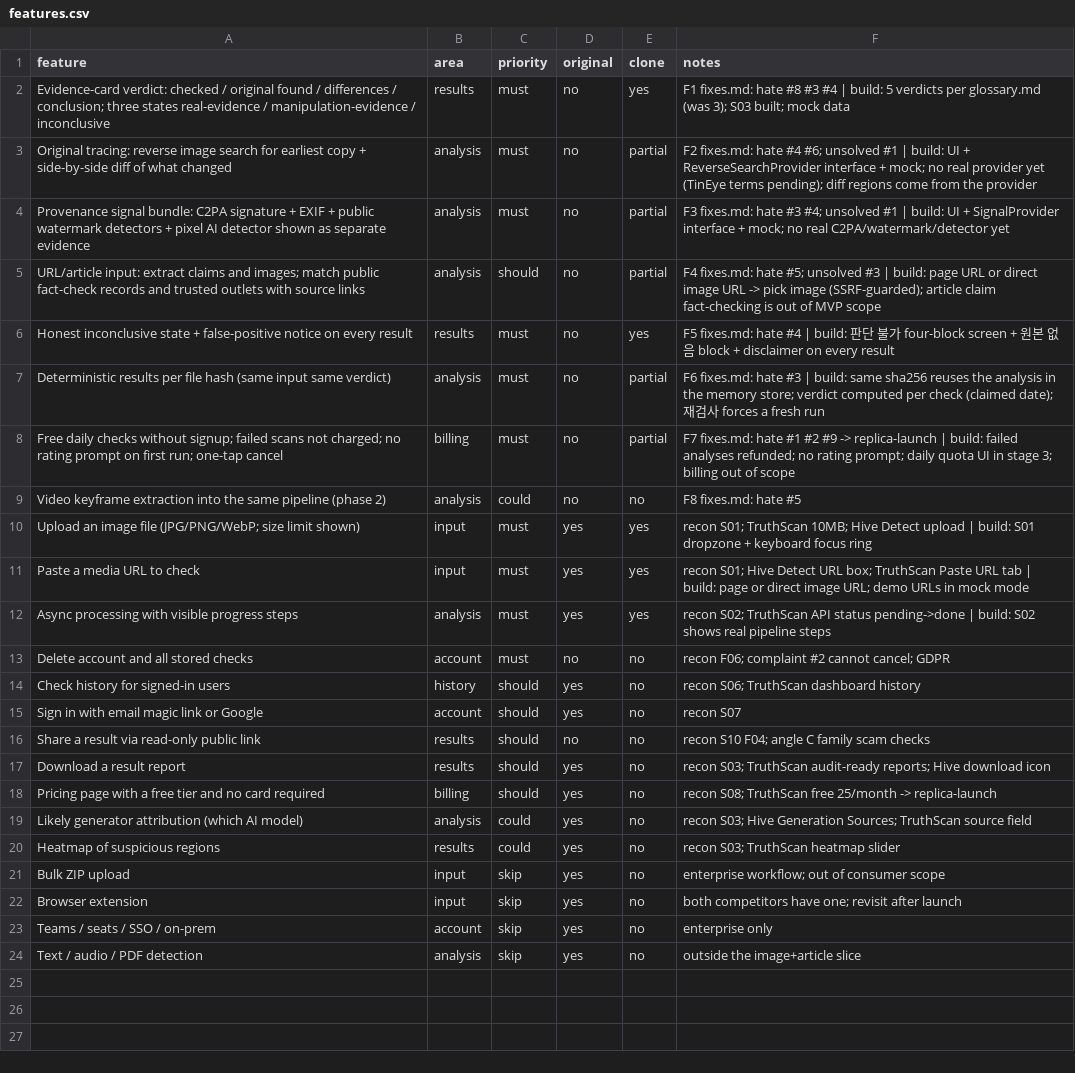
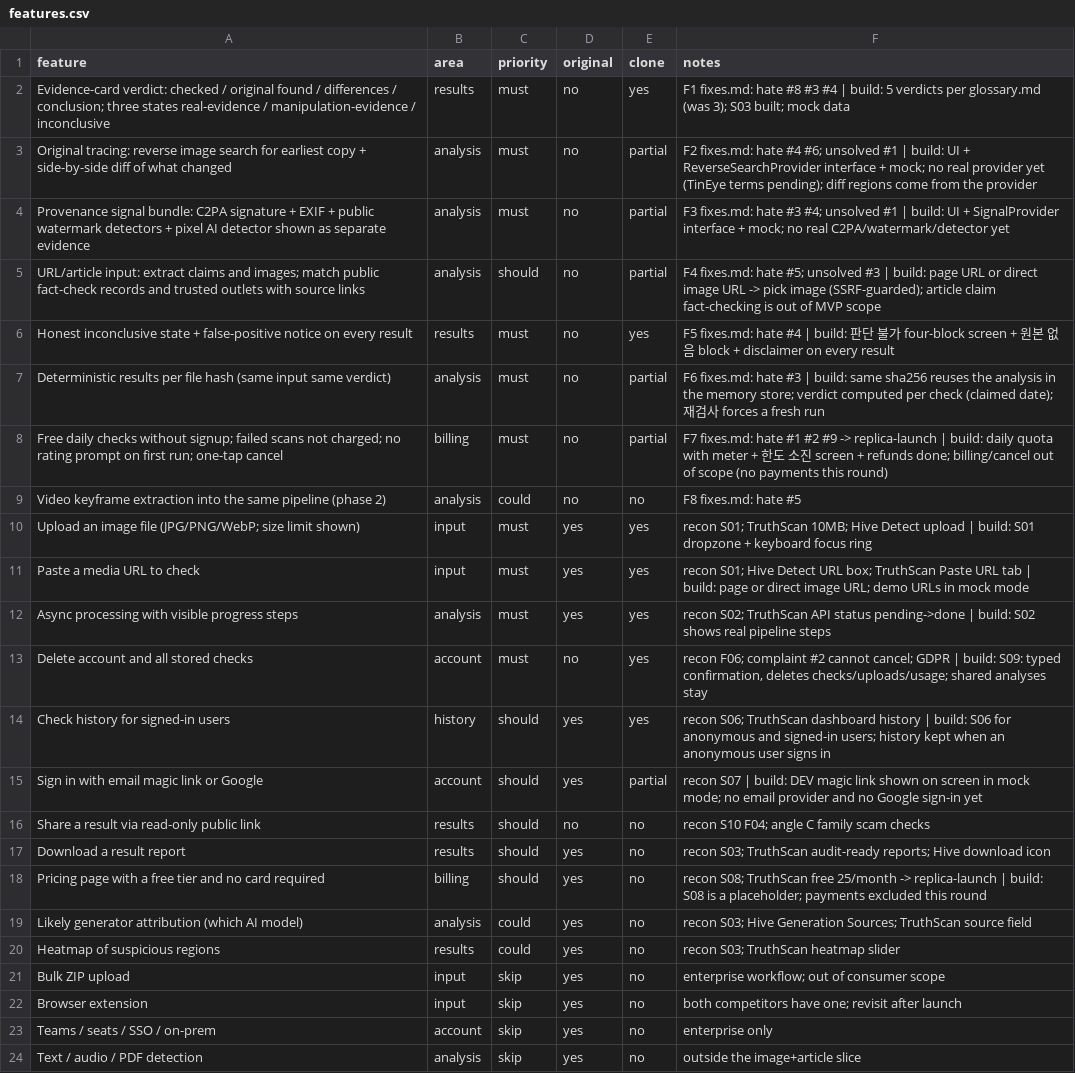
Before and after one commit to JUNGSEHOON-AutoML/AI-_Pairsight, a CSV file: replica/features.csv, drawn as a sheet.

```diff
--- a/replica/features.csv
+++ b/replica/features.csv
@@ -7,3 +7,3 @@ Honest inconclusive state + false-positive notice on every result,results,must,n
 Deterministic results per file hash (same input same verdict),analysis,must,no,partial,F6 fixes.md: hate #3 | build: same sha256 reuses the analysis in the memory store; verdict computed per check (claimed date); 재검사 forces a fresh run
-Free daily checks without signup; failed scans not charged; no rating prompt on first run; one-tap cancel,billing,must,no,partial,F7 fixes.md: hate #1 #2 #9 -> replica-launch | build: failed analyses refunded; no rating prompt; daily quota UI in stage 3; billing out of scope
+Free daily checks without signup; failed scans not charged; no rating prompt on first run; one-tap cancel,billing,must,no,partial,F7 fixes.md: hate #1 #2 #9 -> replica-launch | build: daily quota with meter + 한도 소진 screen + refunds done; billing/cancel out of scope (no payments this round)
 Video keyframe extraction into the same pipeline (phase 2),analysis,could,no,no,F8 fixes.md: hate #5
@@ -12,8 +12,8 @@ Paste a media URL to check,input,must,yes,yes,recon S01; Hive Detect URL box; Tr
 Async processing with visible progress steps,analysis,must,yes,yes,recon S02; TruthScan API status pending->done | build: S02 shows real pipeline steps
-Delete account and all stored checks,account,must,no,no,recon F06; complaint #2 cannot cancel; GDPR
-Check history for signed-in users,history,should,yes,no,recon S06; TruthScan dashboard history
-Sign in with email magic link or Google,account,should,yes,no,recon S07
+Delete account and all stored checks,account,must,no,yes,"recon F06; complaint #2 cannot cancel; GDPR | build: S09: typed confirmation, deletes checks/uploads/usage; shared analyses stay"
+Check history for signed-in users,history,should,yes,yes,recon S06; TruthScan dashboard history | build: S06 for anonymous and signed-in users; history kept when an anonymous user signs in
+Sign in with email magic link or Google,account,should,yes,partial,recon S07 | build: DEV magic link shown on screen in mock mode; no email provider and no Google sign-in yet
 Share a result via read-only public link,results,should,no,no,recon S10 F04; angle C family scam checks
 Download a result report,results,should,yes,no,recon S03; TruthScan audit-ready reports; Hive download icon
-Pricing page with a free tier and no card required,billing,should,yes,no,recon S08; TruthScan free 25/month -> replica-launch
+Pricing page with a free tier and no card required,billing,should,yes,no,recon S08; TruthScan free 25/month -> replica-launch | build: S08 is a placeholder; payments excluded this round
 Likely generator attribution (which AI model),analysis,could,yes,no,recon S03; Hive Generation Sources; TruthScan source field
```
Also changed, not shown: 34 other files.
